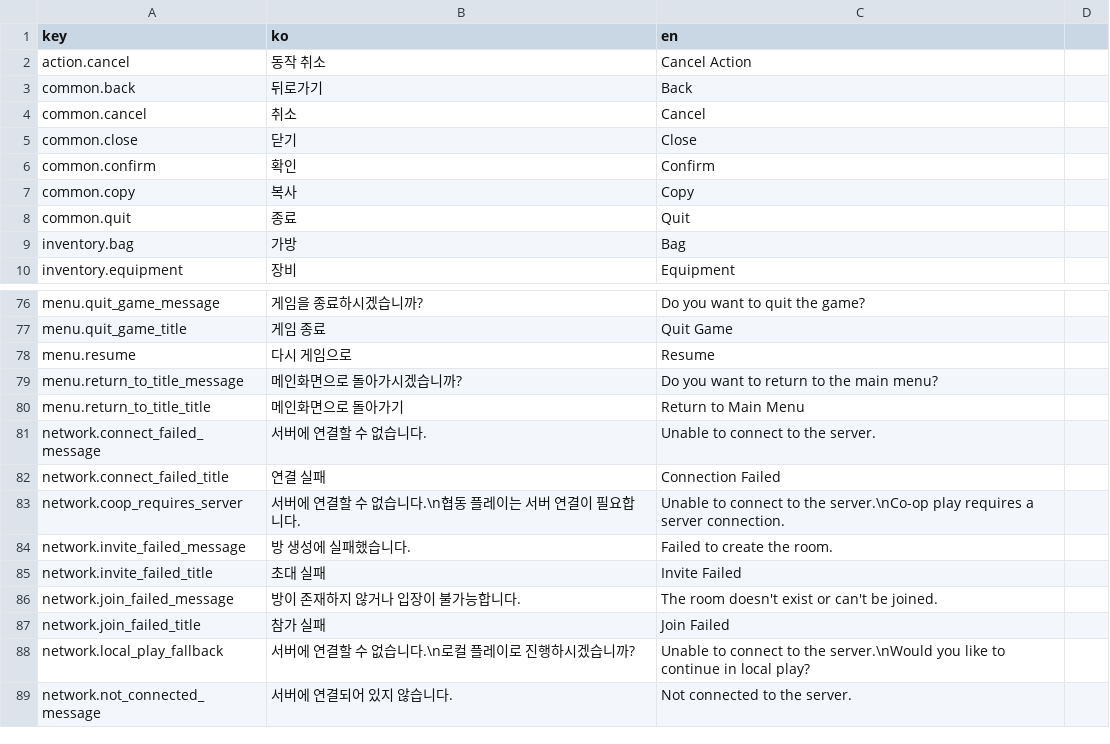
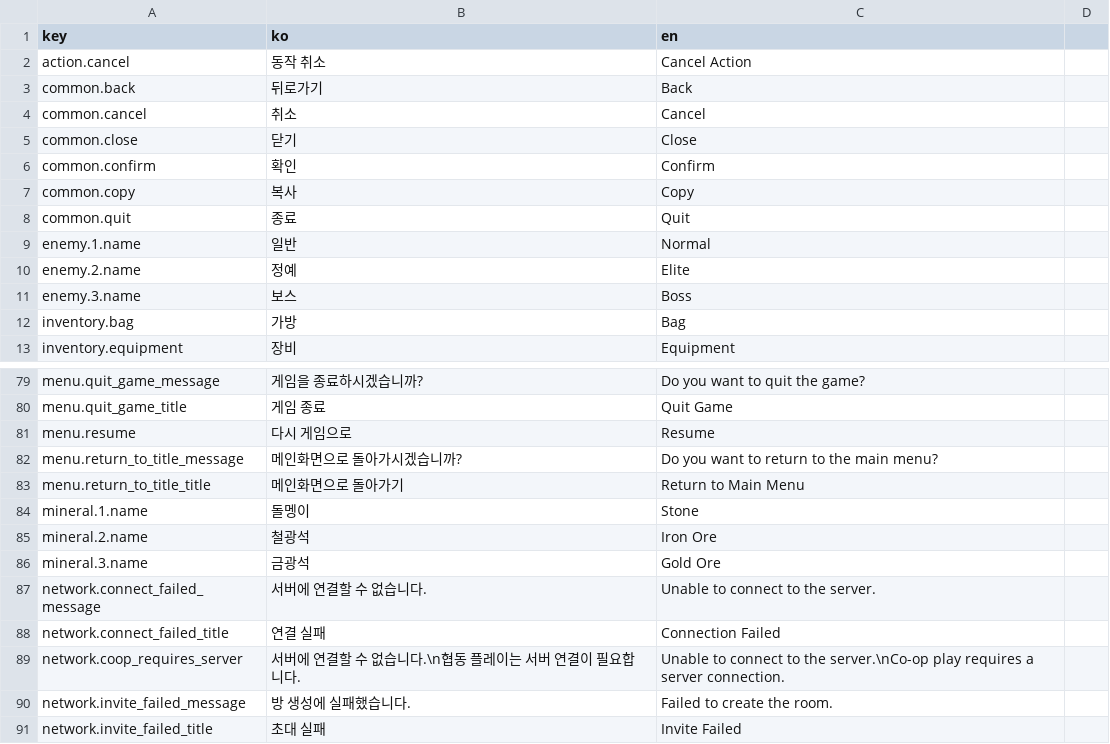
Before and after one commit to ksjgusdh123/PocoPoachers, a CSV file: PocoPoachers/DataTable/localization.csv, drawn as a sheet; only a part is shown, gaps mark what is left out; the shorter side is filled out with more unchanged rows; the diff names each change by its address in the sheet, - before the commit and + after, or states it on an @@ line.

```diff
--- a/PocoPoachers/DataTable/localization.csv
+++ b/PocoPoachers/DataTable/localization.csv
+row 9: enemy.1.name | 일반 | Normal
+row 10: enemy.2.name | 정예 | Elite
+row 11: enemy.3.name | 보스 | Boss
+row 84: mineral.1.name | 돌멩이 | Stone
+row 85: mineral.2.name | 철광석 | Iron Ore
+row 86: mineral.3.name | 금광석 | Gold Ore
```
Also changed, not shown: PocoPoachers/DataTable/gun_stat.csv, PocoPoachers/DataTable/item.csv, 8 other files.
